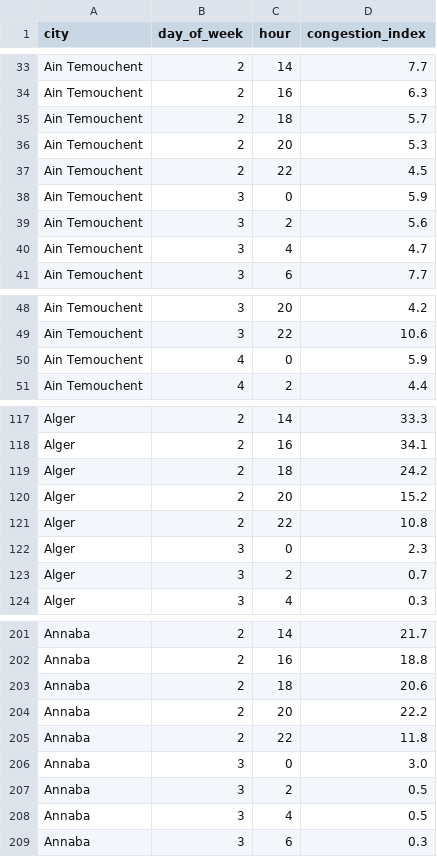
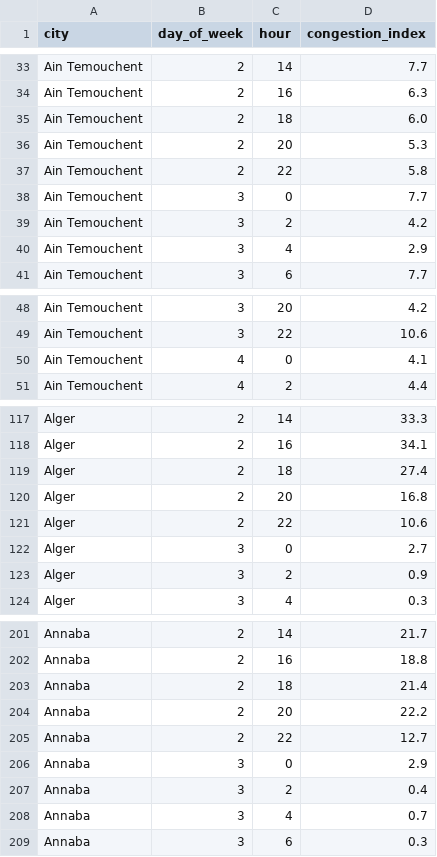
Before and after one commit to TAK1EDD1NE/Algerian-Traffic-Congestion-Index, a CSV file: public/data/hourly.csv, drawn as a sheet; only a part is shown, gaps mark what is left out; the diff covers the shown part only.

Commit message:
data: publish only the days that fully exist
Drop the corpus ramp-up (2026-06-09/10), the two-slot tail (07-02) and the
live series' starved opening days (10-15/16) from the served CSVs, so no
chart plots a half-captured day. hourly.csv and road_classes_hourly.csv keep
every weekday x slot; their values shift because the removed days no longer
weight the means. cities.csv.congestion_index is the frozen canonical figure
and does not move.

```diff
--- a/public/data/hourly.csv
+++ b/public/data/hourly.csv
@@ -34,8 +34,8 @@ Ain Temouchent,2,14,7.7
 Ain Temouchent,2,16,6.3
-Ain Temouchent,2,18,5.7
+Ain Temouchent,2,18,6.0
 Ain Temouchent,2,20,5.3
-Ain Temouchent,2,22,4.5
-Ain Temouchent,3,0,5.9
-Ain Temouchent,3,2,5.6
-Ain Temouchent,3,4,4.7
+Ain Temouchent,2,22,5.8
+Ain Temouchent,3,0,7.7
+Ain Temouchent,3,2,4.2
+Ain Temouchent,3,4,2.9
 Ain Temouchent,3,6,7.7
@@ -49,3 +49,3 @@ Ain Temouchent,3,20,4.2
 Ain Temouchent,3,22,10.6
-Ain Temouchent,4,0,5.9
+Ain Temouchent,4,0,4.1
 Ain Temouchent,4,2,4.4
@@ -118,7 +118,7 @@ Alger,2,14,33.3
 Alger,2,16,34.1
-Alger,2,18,24.2
-Alger,2,20,15.2
-Alger,2,22,10.8
-Alger,3,0,2.3
-Alger,3,2,0.7
+Alger,2,18,27.4
+Alger,2,20,16.8
+Alger,2,22,10.6
+Alger,3,0,2.7
+Alger,3,2,0.9
 Alger,3,4,0.3
@@ -202,8 +202,8 @@ Annaba,2,14,21.7
 Annaba,2,16,18.8
-Annaba,2,18,20.6
+Annaba,2,18,21.4
 Annaba,2,20,22.2
-Annaba,2,22,11.8
-Annaba,3,0,3.0
-Annaba,3,2,0.5
-Annaba,3,4,0.5
+Annaba,2,22,12.7
+Annaba,3,0,2.9
+Annaba,3,2,0.4
+Annaba,3,4,0.7
 Annaba,3,6,0.3
```
Also changed, not shown: 148 edited cells elsewhere in this file, public/data/color_composition.csv, public/data/daily.csv, 6 other files.
